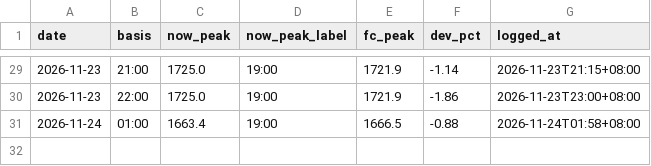
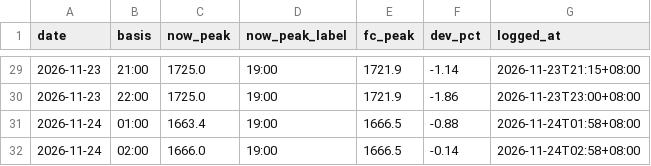
Before and after one commit to javkhlantug-eng/pfc, a CSV file: data/nowcast_log.csv, drawn as a sheet; only a part is shown, gaps mark what is left out.

```diff
--- a/data/nowcast_log.csv
+++ b/data/nowcast_log.csv
@@ -31 +31,2 @@ date,basis,now_peak,now_peak_label,fc_peak,dev_pct,logged_at
 2026-11-24,01:00,1663.4,19:00,1666.5,-0.88,2026-11-24T01:58+08:00
+2026-11-24,02:00,1666.0,19:00,1666.5,-0.14,2026-11-24T02:58+08:00
```
Also changed, not shown: data/forecast_log.csv, data/weather_forecast.csv, 10 other files.
